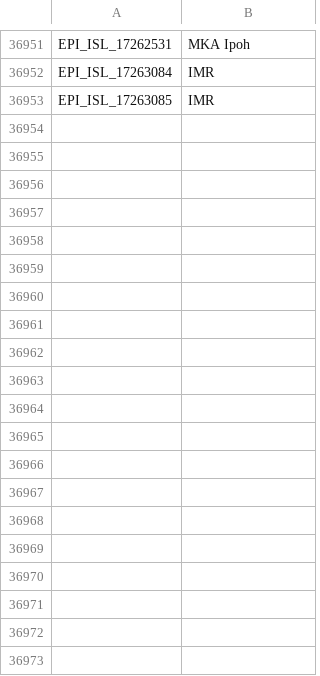
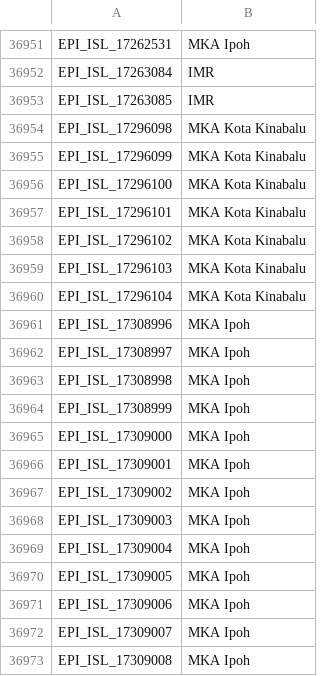
Before and after one commit to mgvi-nibm/c19-gsv, a CSV file: submitlab.csv, drawn as a sheet; only a part is shown, gaps mark what is left out; the diff covers the shown part only.

Commit message:
Updated data

```diff
--- a/submitlab.csv
+++ b/submitlab.csv
@@ -36953 +36953,21 @@
 "EPI_ISL_17263085","IMR"
+"EPI_ISL_17296098","MKA Kota Kinabalu"
+"EPI_ISL_17296099","MKA Kota Kinabalu"
+"EPI_ISL_17296100","MKA Kota Kinabalu"
+"EPI_ISL_17296101","MKA Kota Kinabalu"
+"EPI_ISL_17296102","MKA Kota Kinabalu"
+"EPI_ISL_17296103","MKA Kota Kinabalu"
+"EPI_ISL_17296104","MKA Kota Kinabalu"
+"EPI_ISL_17308996","MKA Ipoh"
+"EPI_ISL_17308997","MKA Ipoh"
+"EPI_ISL_17308998","MKA Ipoh"
+"EPI_ISL_17308999","MKA Ipoh"
+"EPI_ISL_17309000","MKA Ipoh"
+"EPI_ISL_17309001","MKA Ipoh"
+"EPI_ISL_17309002","MKA Ipoh"
+"EPI_ISL_17309003","MKA Ipoh"
+"EPI_ISL_17309004","MKA Ipoh"
+"EPI_ISL_17309005","MKA Ipoh"
+"EPI_ISL_17309006","MKA Ipoh"
+"EPI_ISL_17309007","MKA Ipoh"
+"EPI_ISL_17309008","MKA Ipoh"
```
Also changed, not shown: 72 added rows elsewhere in this file, clades.csv, gender.csv, 10 other files.
